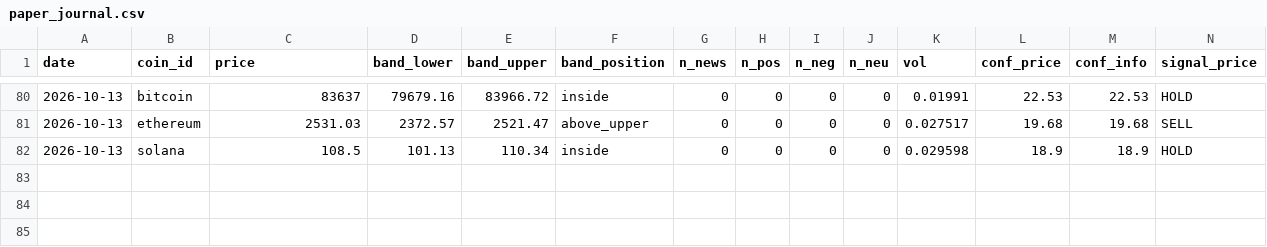
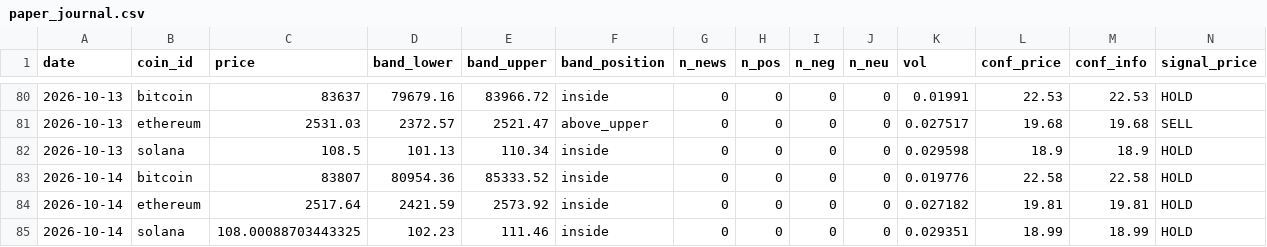
Before and after one commit to mwei023/cryptosentiment-part2, a CSV file: cryptosentiment/backend/paper_journal.csv, drawn as a sheet; only a part is shown, gaps mark what is left out; rows hold the shown columns only; the diff names each change by its address in the sheet, - before the commit and + after, or states it on an @@ line.

```diff
--- a/cryptosentiment/backend/paper_journal.csv
+++ b/cryptosentiment/backend/paper_journal.csv
+row 83: 2026-10-14 | bitcoin | 83807 | 80954.36 | 85333.52 | inside | 0 | 0 | 0 | 0 | 0.019776 | 22.58 | 22.58 | HOLD
+row 84: 2026-10-14 | ethereum | 2517.64 | 2421.59 | 2573.92 | inside | 0 | 0 | 0 | 0 | 0.027182 | 19.81 | 19.81 | HOLD
+row 85: 2026-10-14 | solana | 108.00088703443325 | 102.23 | 111.46 | inside | 0 | 0 | 0 | 0 | 0.029351 | 18.99 | 18.99 | HOLD
```
Also changed, not shown: 1 other file.
